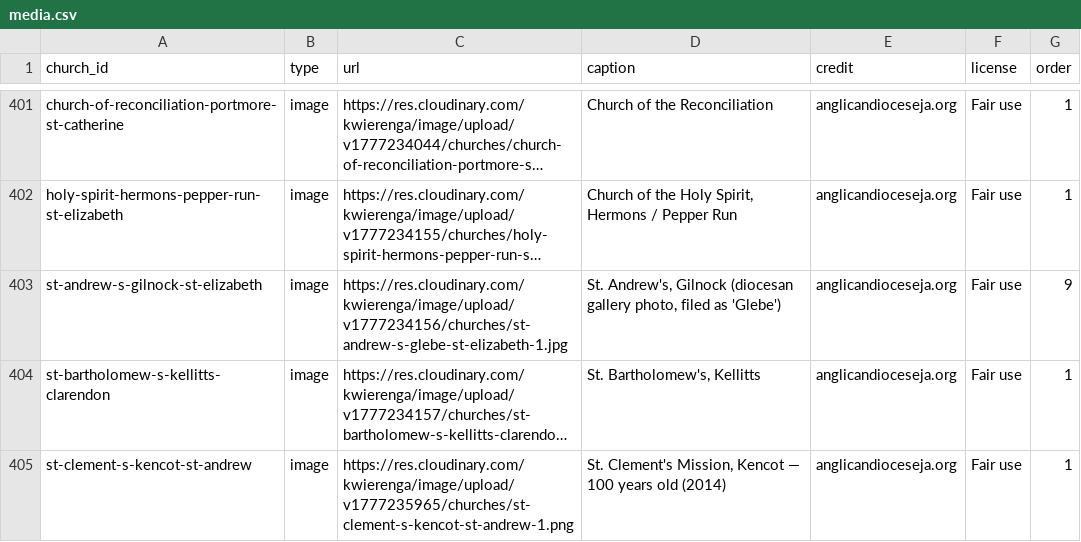
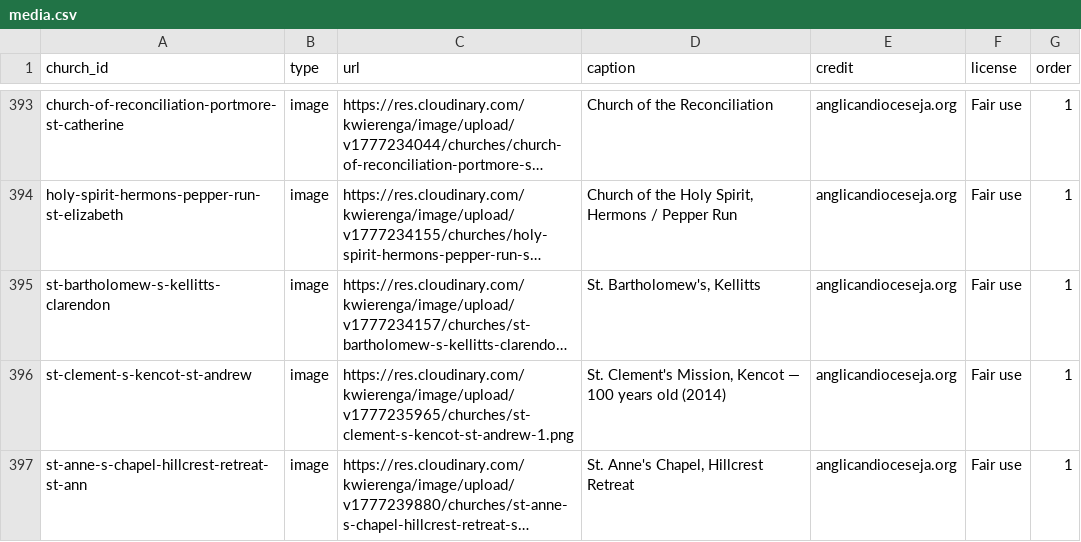
Before and after one commit to kwierenga/Anglican-Churches-in-Jamaica, a CSV file: data/media.csv, drawn as a sheet; only a part is shown, gaps mark what is left out; the shorter side is filled out with more unchanged rows; long unchanged cells end in …; removed rows and columns are numbered as before the commit, all else as after; the diff covers the shown part only; the diff names each change by its address in the sheet, - before the commit and + after, or states it on an @@ line.

```diff
--- a/data/media.csv
+++ b/data/media.csv
-row 403: st-andrew-s-gilnock-st-elizabeth | image | https://res.cloudinary.com/kwierenga/image/upload/v1777234156/churches/st-andrew-s-glebe-st-elizabeth-1.jpg | St. Andrew's, Gilnock (diocesan gallery photo, filed as 'Glebe') | anglicandioceseja.org | Fair use | 9
```
Also changed, not shown: 16 added rows and 8 removed rows elsewhere in this file, data/churches.csv, 15 other files.
